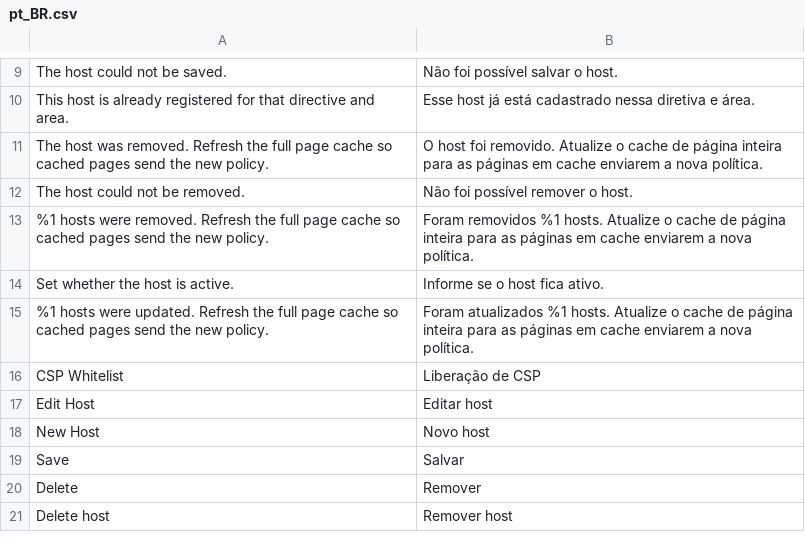
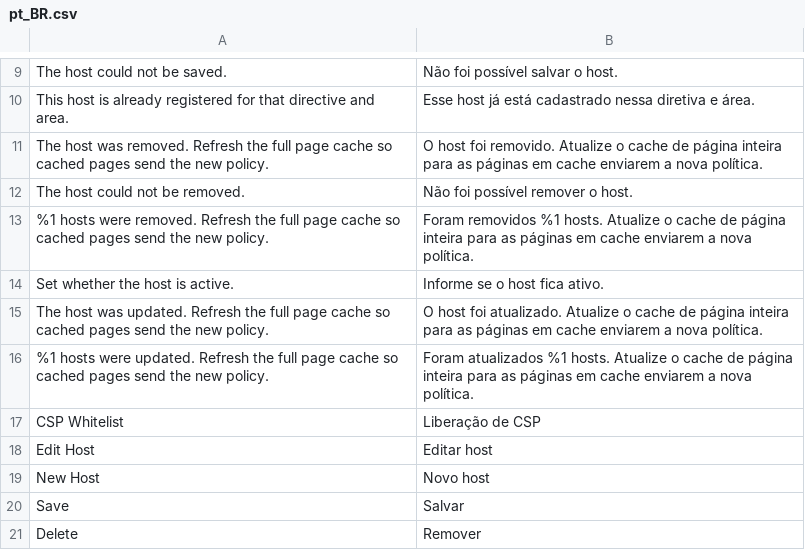
Before and after one commit to brunasebold/bs-magento-csp, a CSV file: i18n/pt_BR.csv, drawn as a sheet; only a part is shown, gaps mark what is left out; the shorter side is filled out with more unchanged rows.

```diff
--- a/i18n/pt_BR.csv
+++ b/i18n/pt_BR.csv
@@ -14,2 +14,3 @@
 "Set whether the host is active.","Informe se o host fica ativo."
+"The host was updated. Refresh the full page cache so cached pages send the new policy.","O host foi atualizado. Atualize o cache de página inteira para as páginas em cache enviarem a nova política."
 "%1 hosts were updated. Refresh the full page cache so cached pages send the new policy.","Foram atualizados %1 hosts. Atualize o cache de página inteira para as páginas em cache enviarem a nova política."
```
Also changed, not shown: 27 other files.
